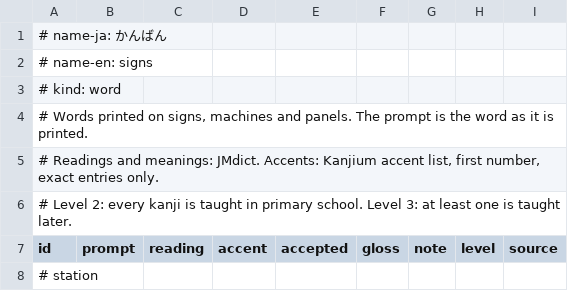
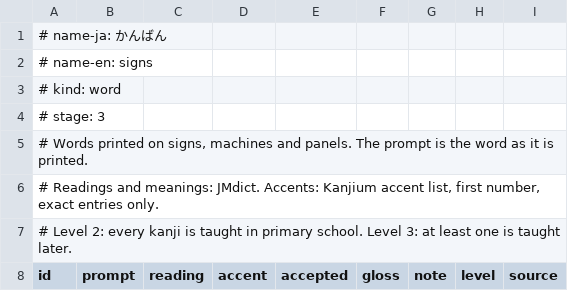
Before and after one commit to muscaglar/japan_cardputer, a TSV file: content/decks/signs.tsv, drawn as a sheet; only a part is shown; the shorter side is filled out with more unchanged rows.

```diff
--- a/content/decks/signs.tsv
+++ b/content/decks/signs.tsv
@@ -3,2 +3,3 @@
 # kind: word
+# stage: 3
 # Words printed on signs, machines and panels. The prompt is the word as it is printed.
```
Also changed, not shown: content/decks/counters.tsv, content/decks/katakana-words.tsv, 37 other files.
